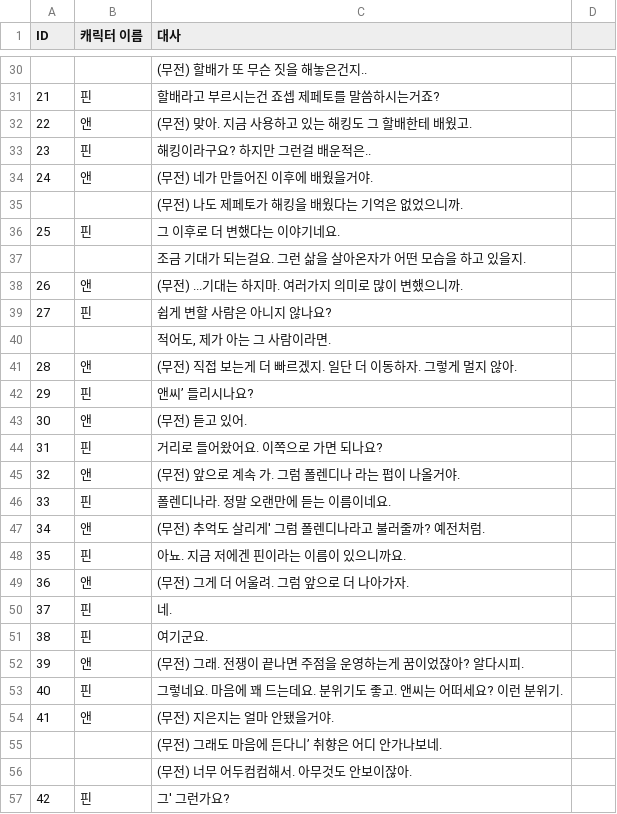
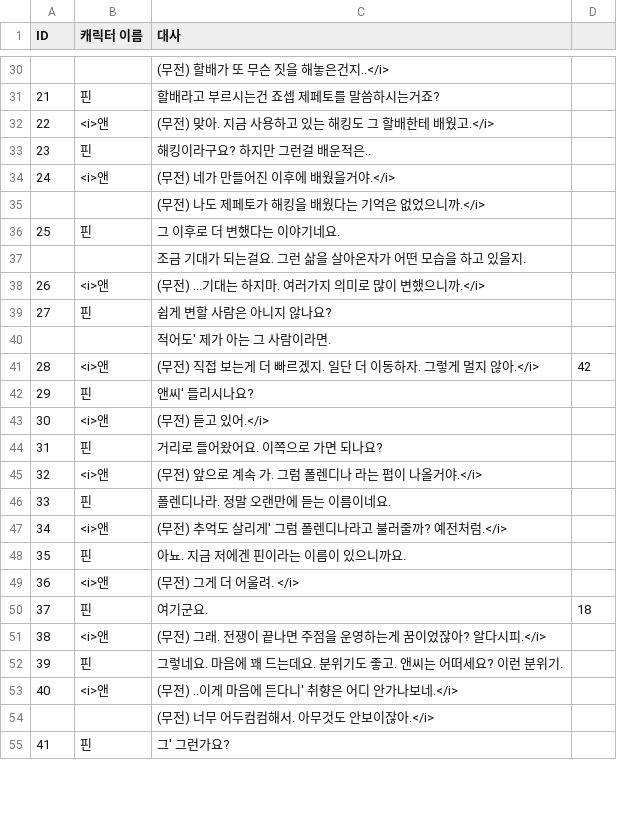
Before and after one commit to PS-Gyu/Project_Frost, a CSV file: Assets/Resources/Scene2.csv, drawn as a sheet; only a part is shown, gaps mark what is left out; removed rows and columns are numbered as before the commit, all else as after; the diff covers the shown part only; the diff names each change by its address in the sheet, - before the commit and + after, or states it on an @@ line.

```diff
--- a/Assets/Resources/Scene2.csv
+++ b/Assets/Resources/Scene2.csv
-C30 (대사): (무전) 할배가 또 무슨 짓을 해놓은건지..
+C30 (대사): (무전) 할배가 또 무슨 짓을 해놓은건지..</i>
-row 32: 22 | 앤 | (무전) 맞아. 지금 사용하고 있는 해킹도 그 할배한테 배웠고.
+row 32: 22 | <i>앤 | (무전) 맞아. 지금 사용하고 있는 해킹도 그 할배한테 배웠고.</i>
-row 34: 24 | 앤 | (무전) 네가 만들어진 이후에 배웠을거야.
+row 34: 24 | <i>앤 | (무전) 네가 만들어진 이후에 배웠을거야.</i>
-C35 (대사): (무전) 나도 제페토가 해킹을 배웠다는 기억은 없었으니까.
+C35 (대사): (무전) 나도 제페토가 해킹을 배웠다는 기억은 없었으니까.</i>
-row 38: 26 | 앤 | (무전) ...기대는 하지마. 여러가지 의미로 많이 변했으니까.
+row 38: 26 | <i>앤 | (무전) ...기대는 하지마. 여러가지 의미로 많이 변했으니까.</i>
-C40 (대사): 적어도, 제가 아는 그 사람이라면.
+C40 (대사): 적어도' 제가 아는 그 사람이라면.
-row 41: 28 | 앤 | (무전) 직접 보는게 더 빠르겠지. 일단 더 이동하자. 그렇게 멀지 않아.
+row 41: 28 | <i>앤 | (무전) 직접 보는게 더 빠르겠지. 일단 더 이동하자. 그렇게 멀지 않아.</i> | 42
-C42 (대사): 앤씨’ 들리시나요?
+C42 (대사): 앤씨' 들리시나요?
-row 43: 30 | 앤 | (무전) 듣고 있어.
+row 43: 30 | <i>앤 | (무전) 듣고 있어.</i>
-row 45: 32 | 앤 | (무전) 앞으로 계속 가. 그럼 폴렌디나 라는 펍이 나올거야.
+row 45: 32 | <i>앤 | (무전) 앞으로 계속 가. 그럼 폴렌디나 라는 펍이 나올거야.</i>
-row 47: 34 | 앤 | (무전) 추억도 살리게' 그럼 폴렌디나라고 불러줄까? 예전처럼.
+row 47: 34 | <i>앤 | (무전) 추억도 살리게' 그럼 폴렌디나라고 불러줄까? 예전처럼.</i>
-row 49: 36 | 앤 | (무전) 그게 더 어울려. 그럼 앞으로 더 나아가자.
-row 50: 37 | 핀 | 네.
+row 49: 36 | <i>앤 | (무전) 그게 더 어울려. </i>
@@ column A (ID) renumbered between rows 50 and 78 @@
-D50: (empty)
+D50: 18
-row 52: 39 | 앤 | (무전) 그래. 전쟁이 끝나면 주점을 운영하는게 꿈이었잖아? 알다시피.
+row 51: 38 | <i>앤 | (무전) 그래. 전쟁이 끝나면 주점을 운영하는게 꿈이었잖아? 알다시피.</i>
-row 54: 41 | 앤 | (무전) 지은지는 얼마 안됐을거야.
-row 55:  |  | (무전) 그래도 마음에 든다니’ 취향은 어디 안가나보네.
+row 53: 40 | <i>앤 | (무전) ..이게 마음에 든다니' 취향은 어디 안가나보네.</i>
-C54 (대사): (무전) 너무 어두컴컴해서. 아무것도 안보이잖아.
+C54 (대사): (무전) 너무 어두컴컴해서. 아무것도 안보이잖아.</i>
```
Also changed, not shown: 19 added rows, 19 removed rows and 11 edited cells elsewhere in this file, 6 other files.
